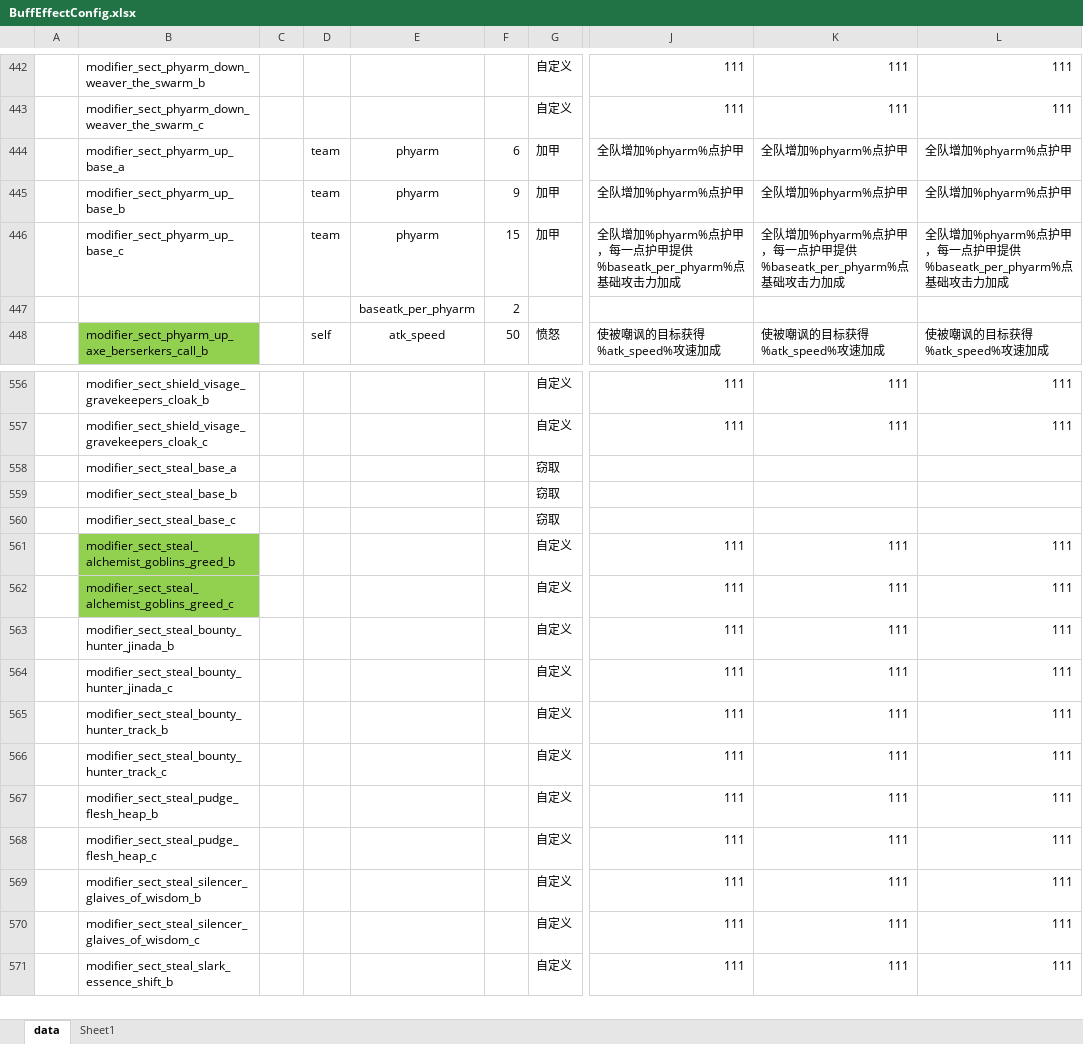
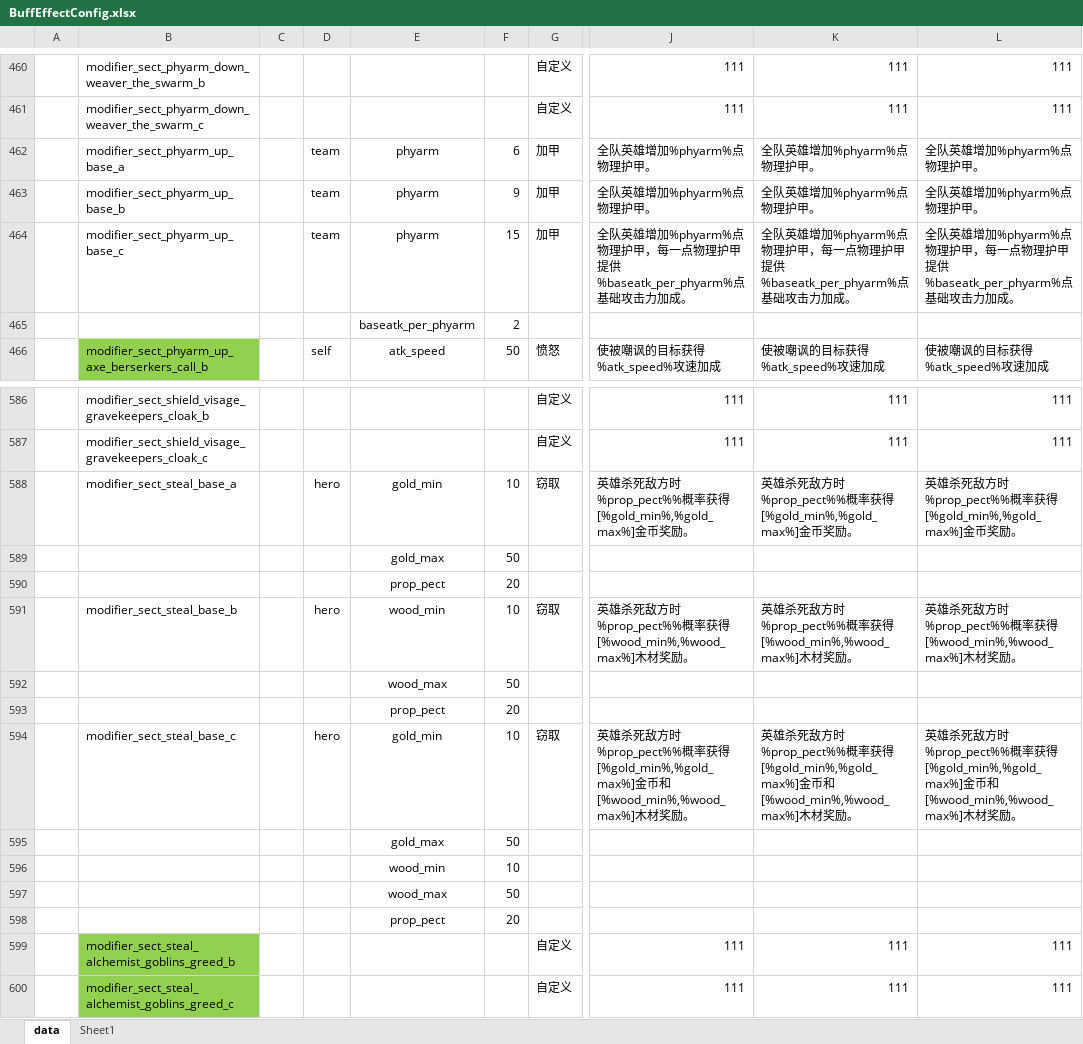
Before and after one commit to cchorseless/ET7, an Excel workbook: Doc/ExcelConfig/Datas/dota/BuffEffectConfig.xlsx, sheet data, drawn as a sheet; only a part is shown, gaps mark what is left out; the shorter side is filled out with more unchanged rows; values as stored, in another font and other column widths than the file's, no borders; addresses are those after the commit; rows hold the shown columns only; the diff covers the shown part only; the diff names each change by its address in the sheet, - before the commit and + after, or states it on an @@ line.

```diff
--- a/Doc/ExcelConfig/Datas/dota/BuffEffectConfig.xlsx (sheet data)
+++ b/Doc/ExcelConfig/Datas/dota/BuffEffectConfig.xlsx (sheet data)
-J462:J463: 全队增加%phyarm%点护甲
+J462:J463: 全队英雄增加%phyarm%点物理护甲。
-K462:K463: 全队增加%phyarm%点护甲
+K462:K463: 全队英雄增加%phyarm%点物理护甲。
-L462:L463: 全队增加%phyarm%点护甲
+L462:L463: 全队英雄增加%phyarm%点物理护甲。
-J464: 全队增加%phyarm%点护甲，每一点护甲提供%baseatk_per_phyarm%点基础攻击力加成
+J464: 全队英雄增加%phyarm%点物理护甲，每一点物理护甲提供%baseatk_per_phyarm%点基础攻击力加成。
-K464: 全队增加%phyarm%点护甲，每一点护甲提供%baseatk_per_phyarm%点基础攻击力加成
+K464: 全队英雄增加%phyarm%点物理护甲，每一点物理护甲提供%baseatk_per_phyarm%点基础攻击力加成。
-L464: 全队增加%phyarm%点护甲，每一点护甲提供%baseatk_per_phyarm%点基础攻击力加成
+L464: 全队英雄增加%phyarm%点物理护甲，每一点物理护甲提供%baseatk_per_phyarm%点基础攻击力加成。
-D588: (empty)
+D588: hero
-E588: (empty)
+E588: gold_min
-F588: (empty)
+F588: 10
-J588: (empty)
+J588: 英雄杀死敌方时%prop_pect%%概率获得[%gold_min%,%gold_max%]金币奖励。
-K588: (empty)
+K588: 英雄杀死敌方时%prop_pect%%概率获得[%gold_min%,%gold_max%]金币奖励。
-L588: (empty)
+L588: 英雄杀死敌方时%prop_pect%%概率获得[%gold_min%,%gold_max%]金币奖励。
+row 589:  |  |  |  | gold_max | 50
+row 590:  |  |  |  | prop_pect | 20
-D591: (empty)
+D591: hero
-E591: (empty)
+E591: wood_min
-F591: (empty)
+F591: 10
-J591: (empty)
+J591: 英雄杀死敌方时%prop_pect%%概率获得[%wood_min%,%wood_max%]木材奖励。
-K591: (empty)
+K591: 英雄杀死敌方时%prop_pect%%概率获得[%wood_min%,%wood_max%]木材奖励。
-L591: (empty)
+L591: 英雄杀死敌方时%prop_pect%%概率获得[%wood_min%,%wood_max%]木材奖励。
+row 592:  |  |  |  | wood_max | 50
+row 593:  |  |  |  | prop_pect | 20
-D594: (empty)
+D594: hero
-E594: (empty)
+E594: gold_min
-F594: (empty)
+F594: 10
-J594: (empty)
+J594: 英雄杀死敌方时%prop_pect%%概率获得[%gold_min%,%gold_max%]金币和[%wood_min%,%wood_max%]木材奖励。
-K594: (empty)
+K594: 英雄杀死敌方时%prop_pect%%概率获得[%gold_min%,%gold_max%]金币和[%wood_min%,%wood_max%]木材奖励。
-L594: (empty)
+L594: 英雄杀死敌方时%prop_pect%%概率获得[%gold_min%,%gold_max%]金币和[%wood_min%,%wood_max%]木材奖励。
+row 595:  |  |  |  | gold_max | 50
+row 596:  |  |  |  | wood_min | 10
+row 597:  |  |  |  | wood_max | 50
+row 598:  |  |  |  | prop_pect | 20
```
Also changed, not shown: 36 added rows, 1 removed row, 11 moved rows and 175 edited cells elsewhere in this sheet, 1 other file.
